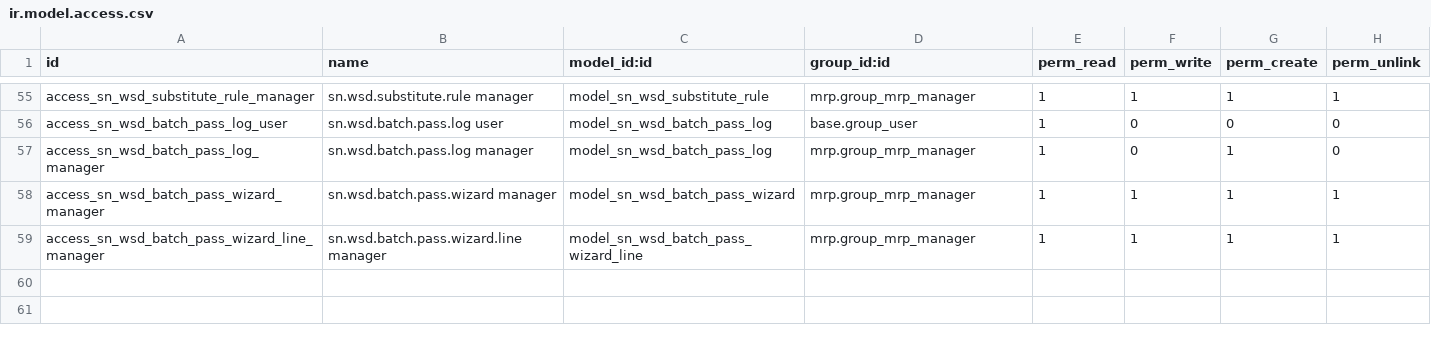
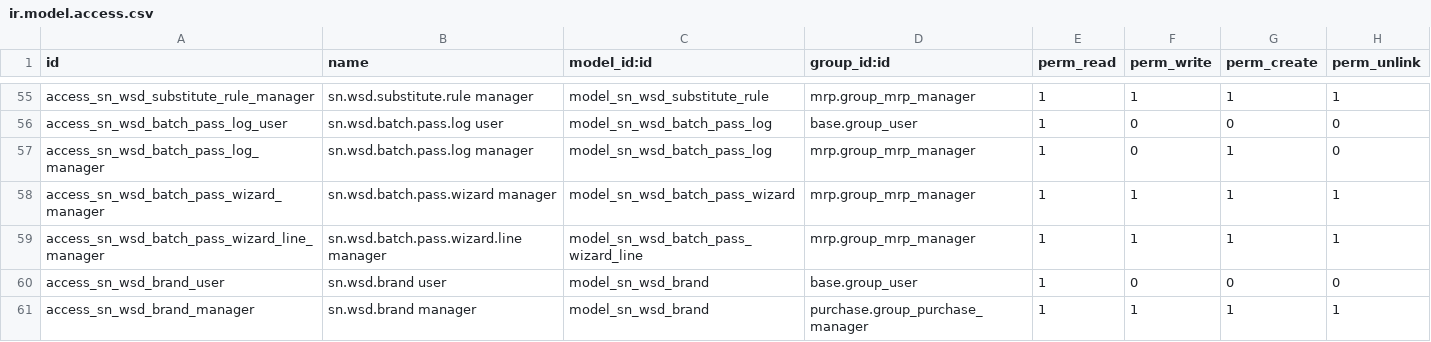
Before and after one commit to SNCIC/wsd, a CSV file: sn_wsd_mrp/security/ir.model.access.csv, drawn as a sheet; only a part is shown, gaps mark what is left out; the diff names each change by its address in the sheet, - before the commit and + after, or states it on an @@ line.

```diff
--- a/sn_wsd_mrp/security/ir.model.access.csv
+++ b/sn_wsd_mrp/security/ir.model.access.csv
+row 60: access_sn_wsd_brand_user | sn.wsd.brand user | model_sn_wsd_brand | base.group_user | 1 | 0 | 0 | 0
+row 61: access_sn_wsd_brand_manager | sn.wsd.brand manager | model_sn_wsd_brand | purchase.group_purchase_manager | 1 | 1 | 1 | 1
```
Also changed, not shown: sn_wsd_quality/security/ir.model.access.csv, 35 other files.
